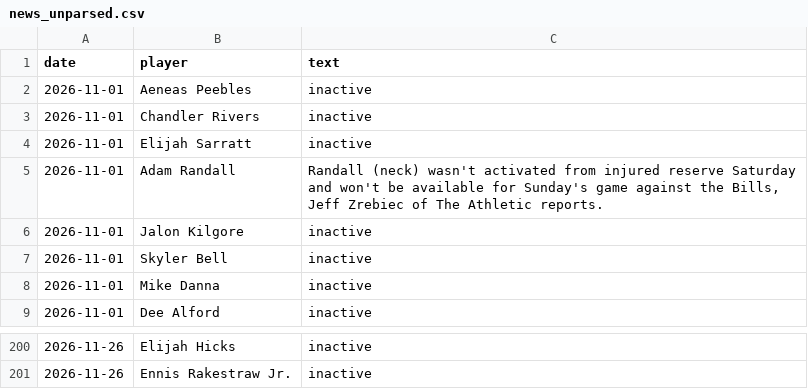
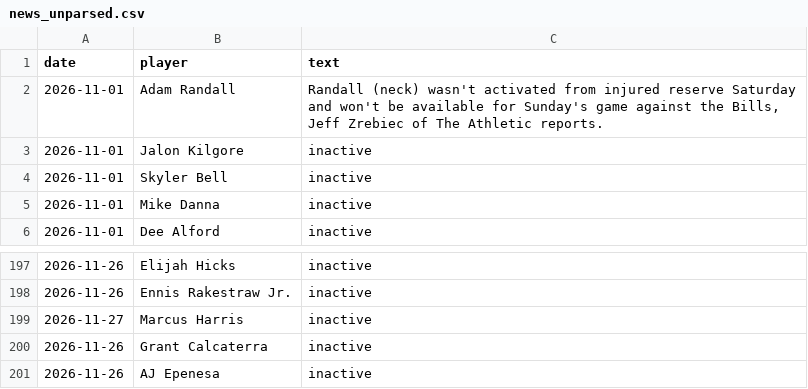
Before and after one commit to brockwilson132/startsit, a CSV file: history/news_unparsed.csv, drawn as a sheet; only a part is shown, gaps mark what is left out; removed rows and columns are numbered as before the commit, all else as after; the diff names each change by its address in the sheet, - before the commit and + after, or states it on an @@ line.

```diff
--- a/history/news_unparsed.csv
+++ b/history/news_unparsed.csv
-row 2: 2026-11-01 | Aeneas Peebles | inactive
-row 3: 2026-11-01 | Chandler Rivers | inactive
-row 4: 2026-11-01 | Elijah Sarratt | inactive
+row 199: 2026-11-27 | Marcus Harris | inactive
+row 200: 2026-11-26 | Grant Calcaterra | inactive
+row 201: 2026-11-26 | AJ Epenesa | inactive
```
Also changed, not shown: history/ecr_2026_12.csv, history/ownership.csv.
